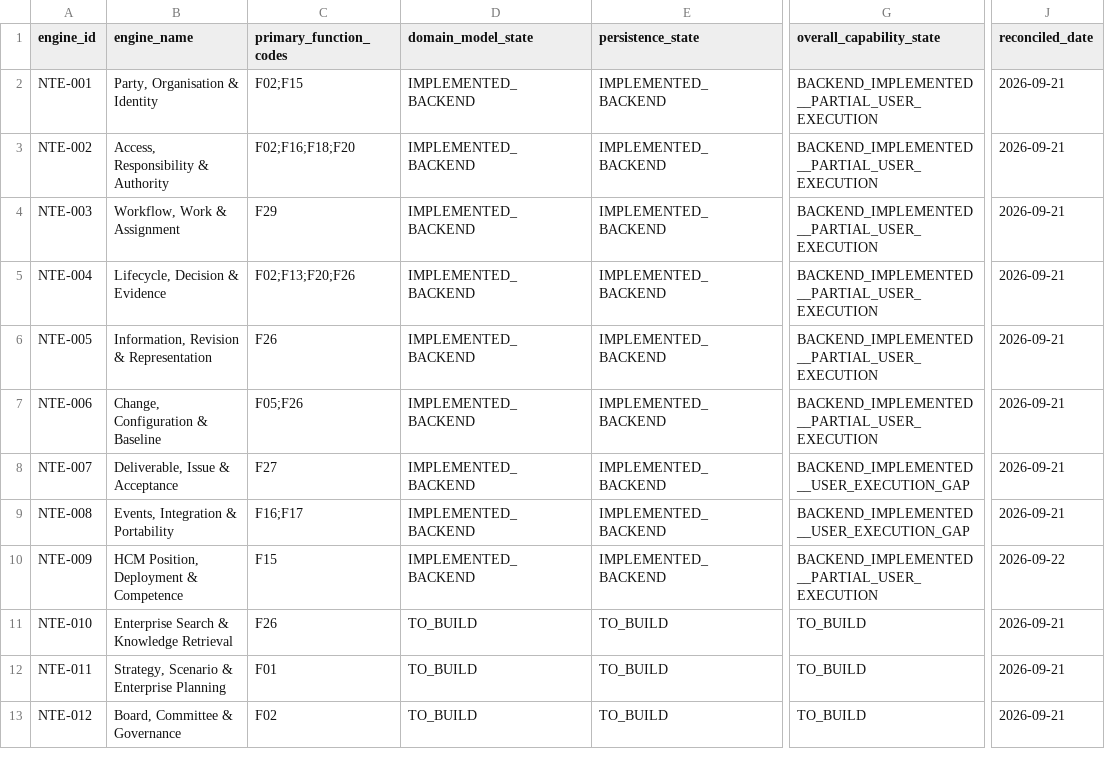
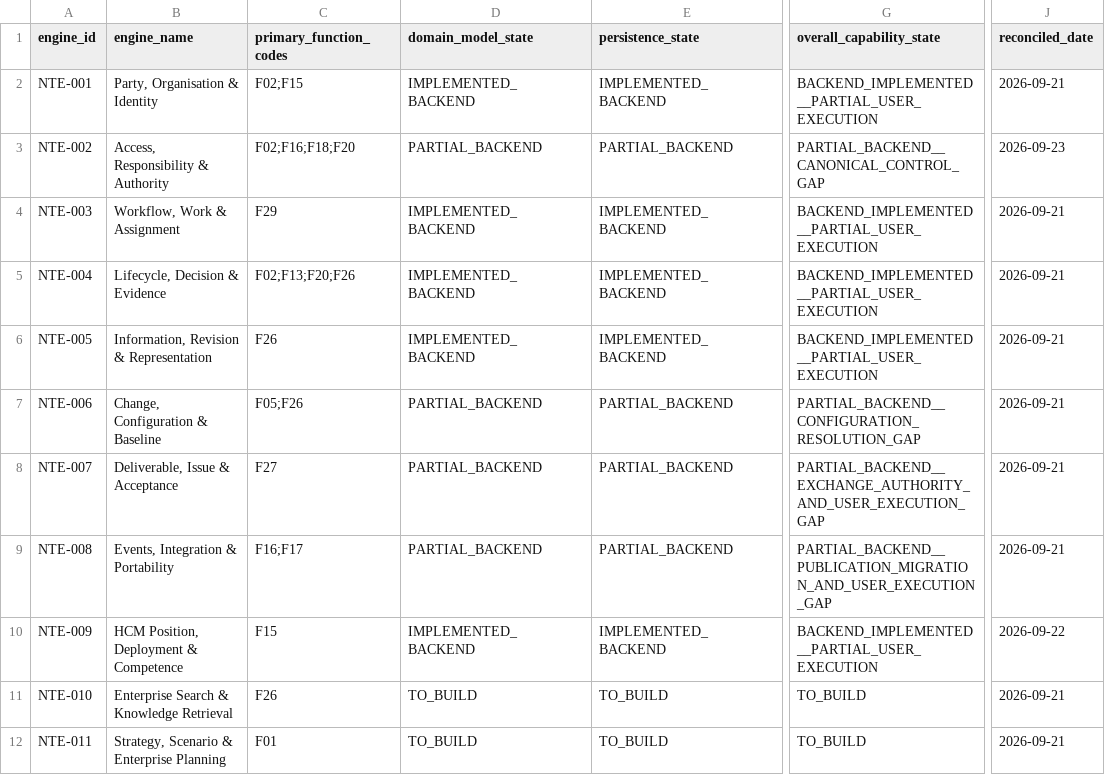
Before and after one commit to 8140spitt/NuBlox-Digital-Applications-V3, a CSV file: docs/architecture/canonical-native-tool-implementation-gap-register.csv, drawn as a sheet; only a part is shown, gaps mark what is left out; the shorter side is filled out with more unchanged rows; the diff names each change by its address in the sheet, - before the commit and + after, or states it on an @@ line.

Commit message:
architecture: correct shared-engine implementation truth

```diff
--- a/docs/architecture/canonical-native-tool-implementation-gap-register.csv
+++ b/docs/architecture/canonical-native-tool-implementation-gap-register.csv
-D3 (domain_model_state): IMPLEMENTED_BACKEND
+D3 (domain_model_state): PARTIAL_BACKEND
-E3 (persistence_state): IMPLEMENTED_BACKEND
+E3 (persistence_state): PARTIAL_BACKEND
-G3 (overall_capability_state): BACKEND_IMPLEMENTED__PARTIAL_USER_EXECUTION
+G3 (overall_capability_state): PARTIAL_BACKEND__CANONICAL_CONTROL_GAP
-J3 (reconciled_date): 2026-09-21
+J3 (reconciled_date): 2026-09-23
-D7:D9 (domain_model_state): IMPLEMENTED_BACKEND
+D7:D9 (domain_model_state): PARTIAL_BACKEND
-E7:E9 (persistence_state): IMPLEMENTED_BACKEND
+E7:E9 (persistence_state): PARTIAL_BACKEND
-G7 (overall_capability_state): BACKEND_IMPLEMENTED__PARTIAL_USER_EXECUTION
+G7 (overall_capability_state): PARTIAL_BACKEND__CONFIGURATION_RESOLUTION_GAP
-G8 (overall_capability_state): BACKEND_IMPLEMENTED__USER_EXECUTION_GAP
+G8 (overall_capability_state): PARTIAL_BACKEND__EXCHANGE_AUTHORITY_AND_USER_EXECUTION_GAP
-G9 (overall_capability_state): BACKEND_IMPLEMENTED__USER_EXECUTION_GAP
+G9 (overall_capability_state): PARTIAL_BACKEND__PUBLICATION_MIGRATION_AND_USER_EXECUTION_GAP
```
